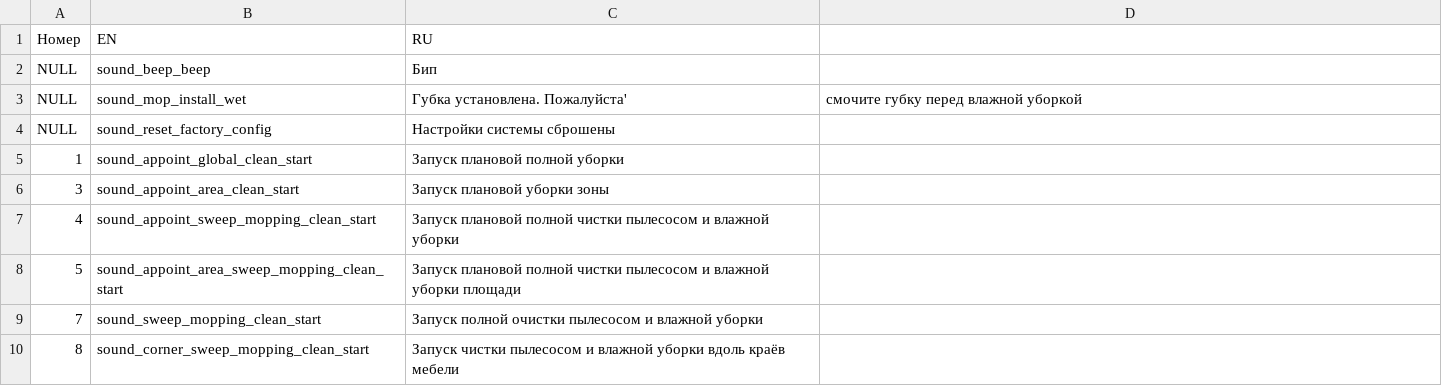
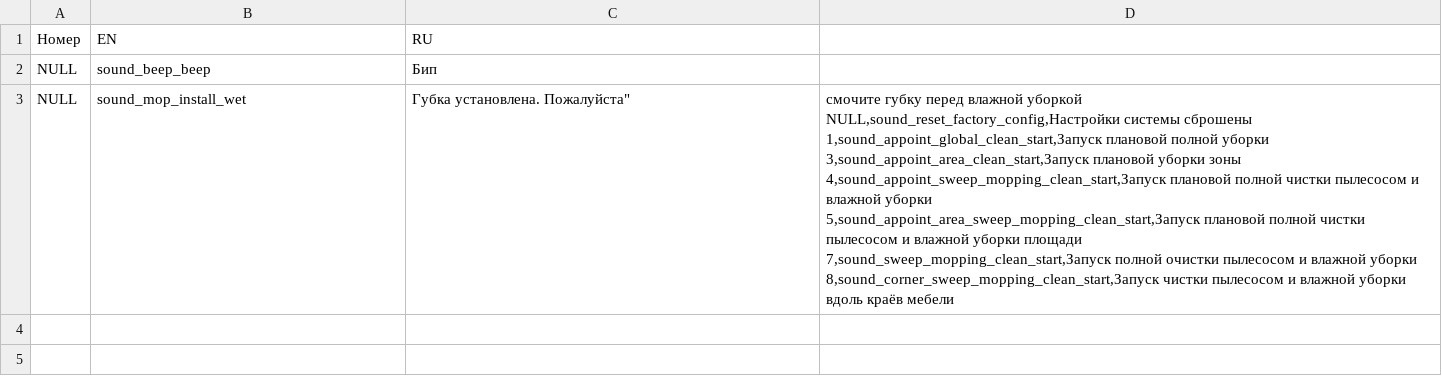
Before and after one commit to philliebe/leather-bastards-s10, a CSV file: mapping.csv, drawn as a sheet.

Commit message:
Update mapping.csv

```diff
--- a/mapping.csv
+++ b/mapping.csv
@@ -2,9 +2,10 @@
 NULL,sound_beep_beep,Бип
-NULL,sound_mop_install_wet,Губка установлена. Пожалуйста', смочите губку перед влажной уборкой
-NULL,sound_reset_factory_config,Настройки системы сброшены
-1,sound_appoint_global_clean_start,Запуск плановой полной уборки
-3,sound_appoint_area_clean_start,Запуск плановой уборки зоны
-4,sound_appoint_sweep_mopping_clean_start,Запуск плановой полной чистки пылесосом и влажной уборки
-5,sound_appoint_area_sweep_mopping_clean_start,Запуск плановой полной чистки пылесосом и влажной уборки площади
-7,sound_sweep_mopping_clean_start,Запуск полной очистки пылесосом и влажной уборки
-8,sound_corner_sweep_mopping_clean_start,Запуск чистки пылесосом и влажной уборки вдоль краёв мебели
+NULL,sound_mop_install_wet,Губка установлена. Пожалуйста"," смочите губку перед влажной уборкой
+NULL,sound_reset_factory_config,Настройки системы сброшены
+1,sound_appoint_global_clean_start,Запуск плановой полной уборки
+3,sound_appoint_area_clean_start,Запуск плановой уборки зоны
+4,sound_appoint_sweep_mopping_clean_start,Запуск плановой полной чистки пылесосом и влажной уборки
+5,sound_appoint_area_sweep_mopping_clean_start,Запуск плановой полной чистки пылесосом и влажной уборки площади
+7,sound_sweep_mopping_clean_start,Запуск полной очистки пылесосом и влажной уборки
+8,sound_corner_sweep_mopping_clean_start,Запуск чистки пылесосом и влажной уборки вдоль краёв мебели
+
```
